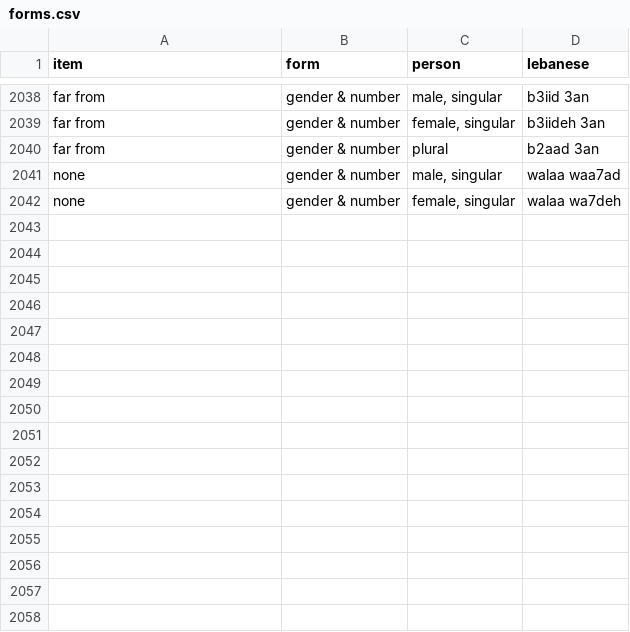
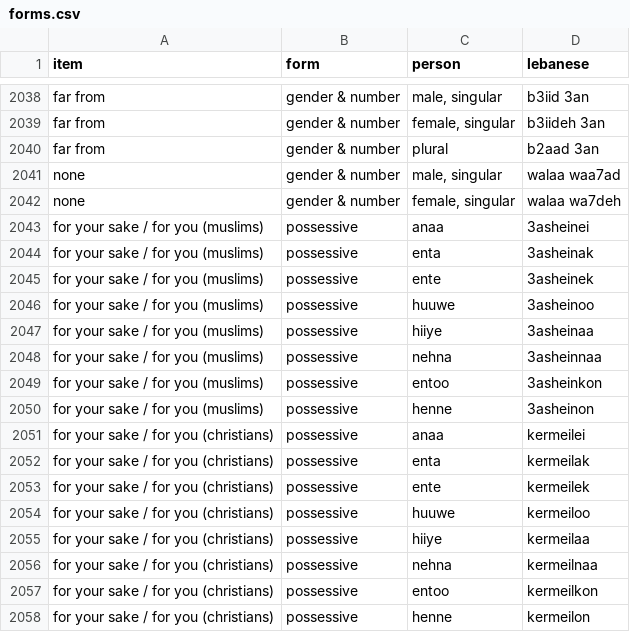
Before and after one commit to claire-vr/cedrus, a CSV file: database/forms.csv, drawn as a sheet; only a part is shown, gaps mark what is left out; the diff names each change by its address in the sheet, - before the commit and + after, or states it on an @@ line.

```diff
--- a/database/forms.csv
+++ b/database/forms.csv
+row 2043: for your sake / for you (muslims) | possessive | anaa | 3asheinei
+row 2044: for your sake / for you (muslims) | possessive | enta | 3asheinak
+row 2045: for your sake / for you (muslims) | possessive | ente | 3asheinek
+row 2046: for your sake / for you (muslims) | possessive | huuwe | 3asheinoo
+row 2047: for your sake / for you (muslims) | possessive | hiiye | 3asheinaa
+row 2048: for your sake / for you (muslims) | possessive | nehna | 3asheinnaa
+row 2049: for your sake / for you (muslims) | possessive | entoo | 3asheinkon
+row 2050: for your sake / for you (muslims) | possessive | henne | 3asheinon
+row 2051: for your sake / for you (christians) | possessive | anaa | kermeilei
+row 2052: for your sake / for you (christians) | possessive | enta | kermeilak
+row 2053: for your sake / for you (christians) | possessive | ente | kermeilek
+row 2054: for your sake / for you (christians) | possessive | huuwe | kermeiloo
+row 2055: for your sake / for you (christians) | possessive | hiiye | kermeilaa
+row 2056: for your sake / for you (christians) | possessive | nehna | kermeilnaa
+row 2057: for your sake / for you (christians) | possessive | entoo | kermeilkon
+row 2058: for your sake / for you (christians) | possessive | henne | kermeilon
```
Also changed, not shown: database/vocabulary.csv, 1 other file.
